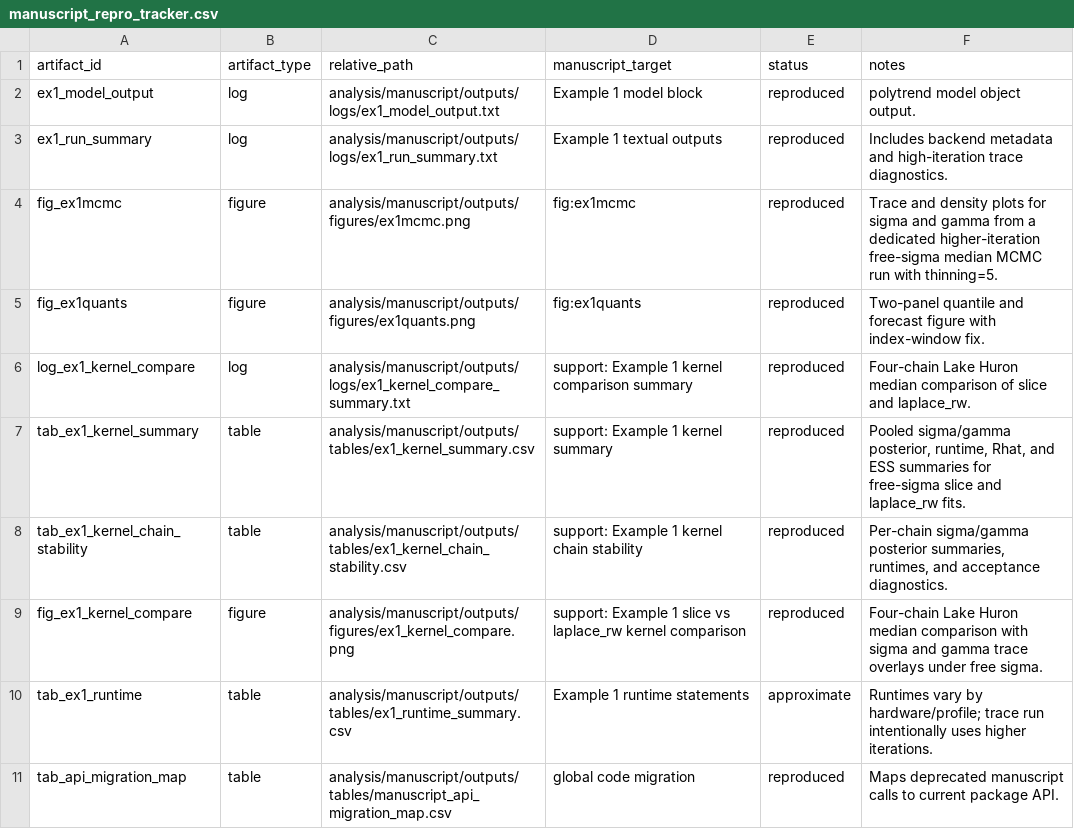
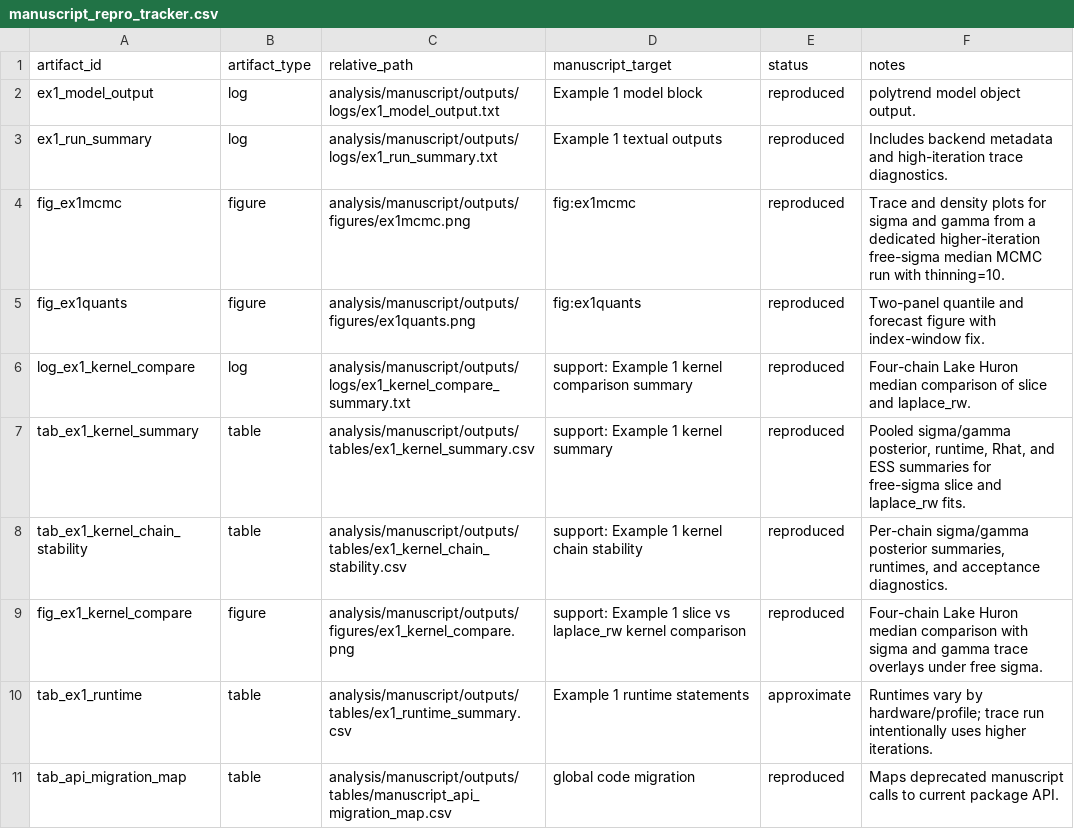
Before and after one commit to AntonioAPDL/exdqlm---Article, a CSV file: analysis/manuscript/outputs/tables/manuscript_repro_tracker.csv, drawn as a sheet.

```diff
--- a/analysis/manuscript/outputs/tables/manuscript_repro_tracker.csv
+++ b/analysis/manuscript/outputs/tables/manuscript_repro_tracker.csv
@@ -3,3 +3,3 @@
 "ex1_run_summary","log","analysis/manuscript/outputs/logs/ex1_run_summary.txt","Example 1 textual outputs","reproduced","Includes backend metadata and high-iteration trace diagnostics."
-"fig_ex1mcmc","figure","analysis/manuscript/outputs/figures/ex1mcmc.png","fig:ex1mcmc","reproduced","Trace and density plots for sigma and gamma from a dedicated higher-iteration free-sigma median MCMC run with thinning=5."
+"fig_ex1mcmc","figure","analysis/manuscript/outputs/figures/ex1mcmc.png","fig:ex1mcmc","reproduced","Trace and density plots for sigma and gamma from a dedicated higher-iteration free-sigma median MCMC run with thinning=10."
 "fig_ex1quants","figure","analysis/manuscript/outputs/figures/ex1quants.png","fig:ex1quants","reproduced","Two-panel quantile and forecast figure with index-window fix."
```
Also changed, not shown: analysis/manuscript/outputs/tables/ex1_kernel_chain_stability.csv, analysis/manuscript/outputs/tables/ex1_kernel_summary.csv, 10 other files.
